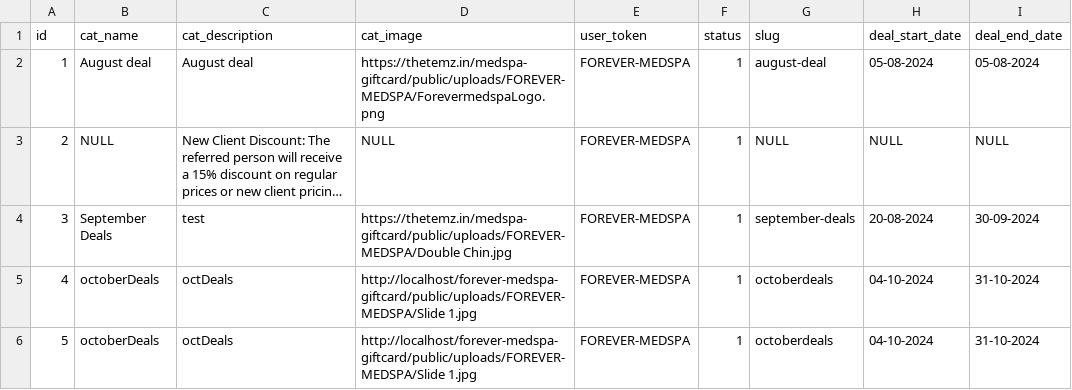
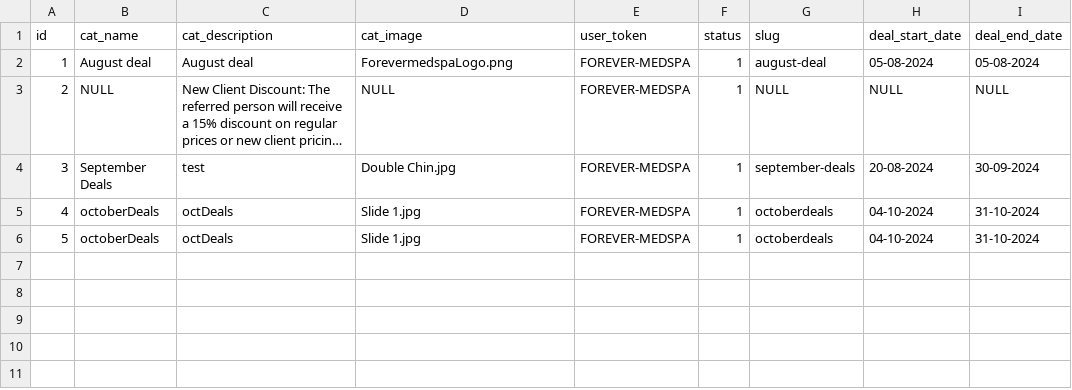
Before and after one commit to Deepak2241993/forever-medspa-giftcard, a CSV file: public/product_categories.csv, drawn as a sheet; long unchanged cells end in …; the diff names each change by its address in the sheet, - before the commit and + after, or states it on an @@ line.

Commit message:
deals bulk image upload function done

```diff
--- a/public/product_categories.csv
+++ b/public/product_categories.csv
-D2 (cat_image): https://thetemz.in/medspa-giftcard/public/uploads/FOREVER-MEDSPA/ForevermedspaLogo.png
+D2 (cat_image): ForevermedspaLogo.png
-D4 (cat_image): https://thetemz.in/medspa-giftcard/public/uploads/FOREVER-MEDSPA/Double Chin.jpg
+D4 (cat_image): Double Chin.jpg
-D5:D6 (cat_image): http://localhost/forever-medspa-giftcard/public/uploads/FOREVER-MEDSPA/Slide 1.jpg
+D5:D6 (cat_image): Slide 1.jpg
```
Also changed, not shown: 3 other files.
